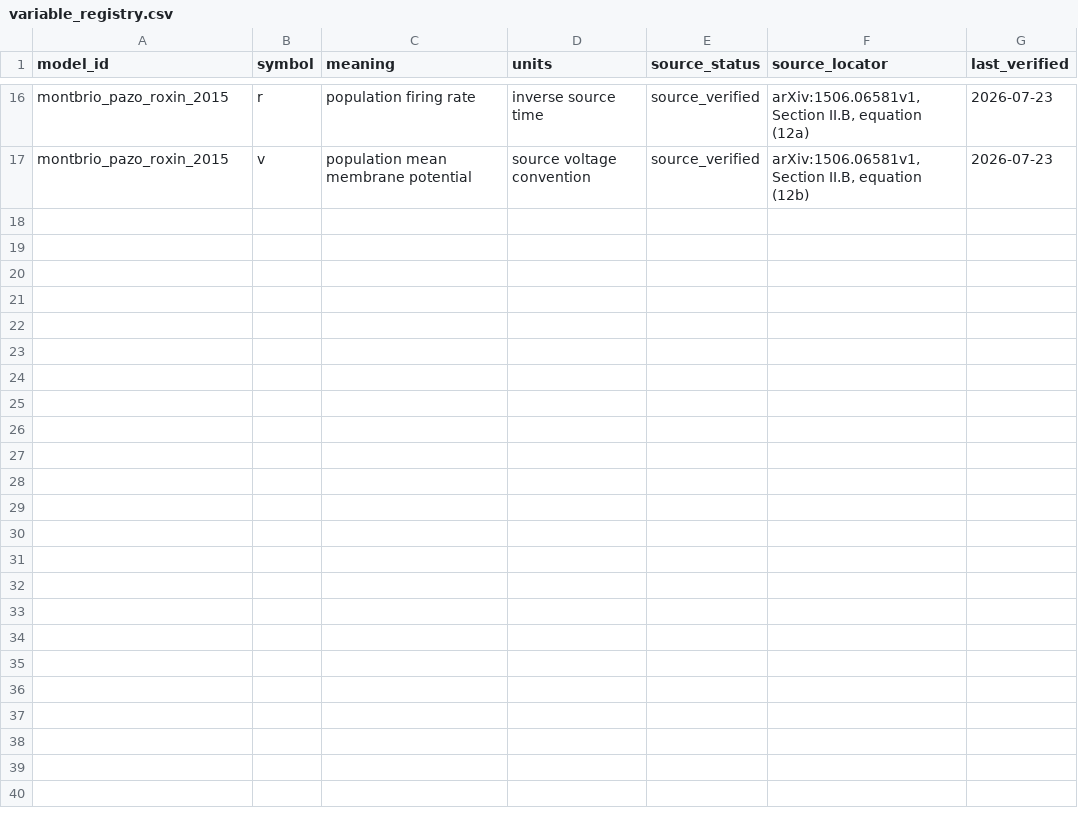
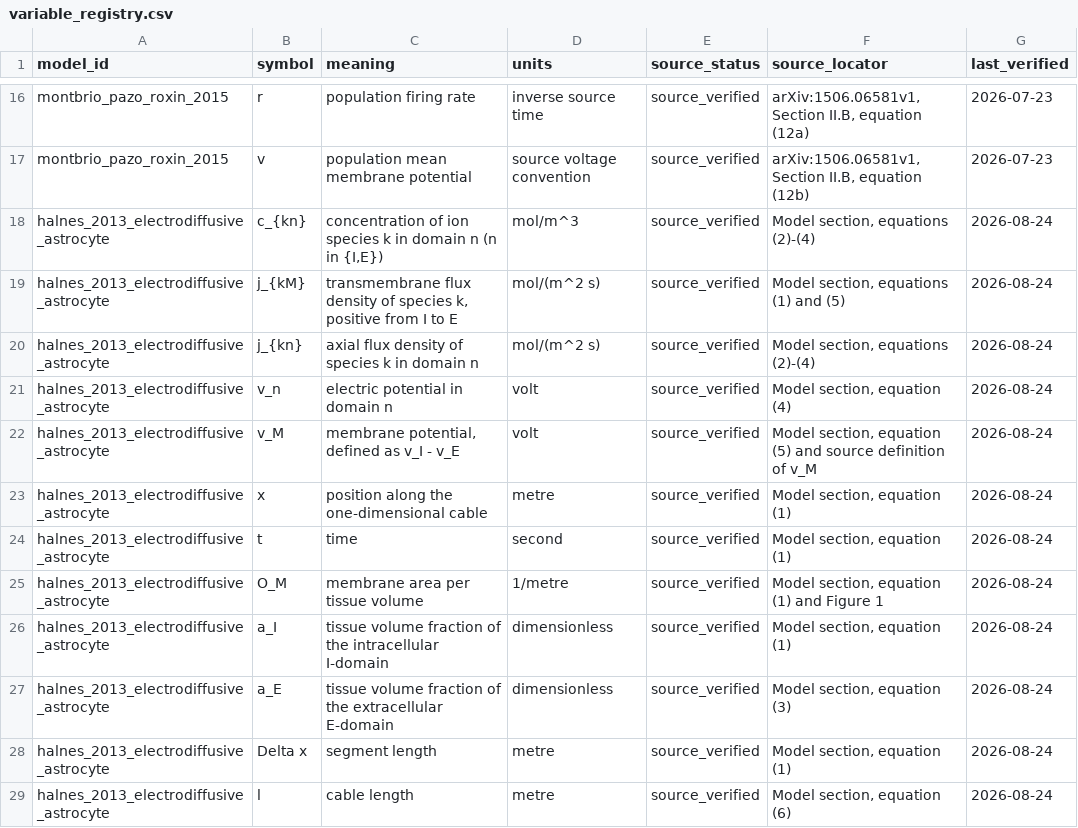
Before and after one commit to Chu-qianqian/neurocell-mathematical-models, a CSV file: data/equations/variable_registry.csv, drawn as a sheet; only a part is shown, gaps mark what is left out.

Commit message:
data: transcribe Halnes 2013 electrodiffusive formalism equations (1)-(6)

```diff
--- a/data/equations/variable_registry.csv
+++ b/data/equations/variable_registry.csv
@@ -17 +17,13 @@ montbrio_pazo_roxin_2015,r,population firing rate,inverse source time,source_ver
 montbrio_pazo_roxin_2015,v,population mean membrane potential,source voltage convention,source_verified,"arXiv:1506.06581v1, Section II.B, equation (12b)",2026-07-23
+halnes_2013_electrodiffusive_astrocyte,c_{kn},"concentration of ion species k in domain n (n in {I,E})",mol/m^3,source_verified,"Model section, equations (2)-(4)",2026-08-24
+halnes_2013_electrodiffusive_astrocyte,j_{kM},"transmembrane flux density of species k, positive from I to E",mol/(m^2 s),source_verified,"Model section, equations (1) and (5)",2026-08-24
+halnes_2013_electrodiffusive_astrocyte,j_{kn},axial flux density of species k in domain n,mol/(m^2 s),source_verified,"Model section, equations (2)-(4)",2026-08-24
+halnes_2013_electrodiffusive_astrocyte,v_n,electric potential in domain n,volt,source_verified,"Model section, equation (4)",2026-08-24
+halnes_2013_electrodiffusive_astrocyte,v_M,"membrane potential, defined as v_I - v_E",volt,source_verified,"Model section, equation (5) and source definition of v_M",2026-08-24
+halnes_2013_electrodiffusive_astrocyte,x,position along the one-dimensional cable,metre,source_verified,"Model section, equation (1)",2026-08-24
+halnes_2013_electrodiffusive_astrocyte,t,time,second,source_verified,"Model section, equation (1)",2026-08-24
+halnes_2013_electrodiffusive_astrocyte,O_M,membrane area per tissue volume,1/metre,source_verified,"Model section, equation (1) and Figure 1",2026-08-24
+halnes_2013_electrodiffusive_astrocyte,a_I,tissue volume fraction of the intracellular I-domain,dimensionless,source_verified,"Model section, equation (1)",2026-08-24
+halnes_2013_electrodiffusive_astrocyte,a_E,tissue volume fraction of the extracellular E-domain,dimensionless,source_verified,"Model section, equation (3)",2026-08-24
+halnes_2013_electrodiffusive_astrocyte,Delta x,segment length,metre,source_verified,"Model section, equation (1)",2026-08-24
+halnes_2013_electrodiffusive_astrocyte,l,cable length,metre,source_verified,"Model section, equation (6)",2026-08-24
```
Also changed, not shown: data/equations/equation_audit.csv, data/equations/parameter_registry.csv, 8 other files.
